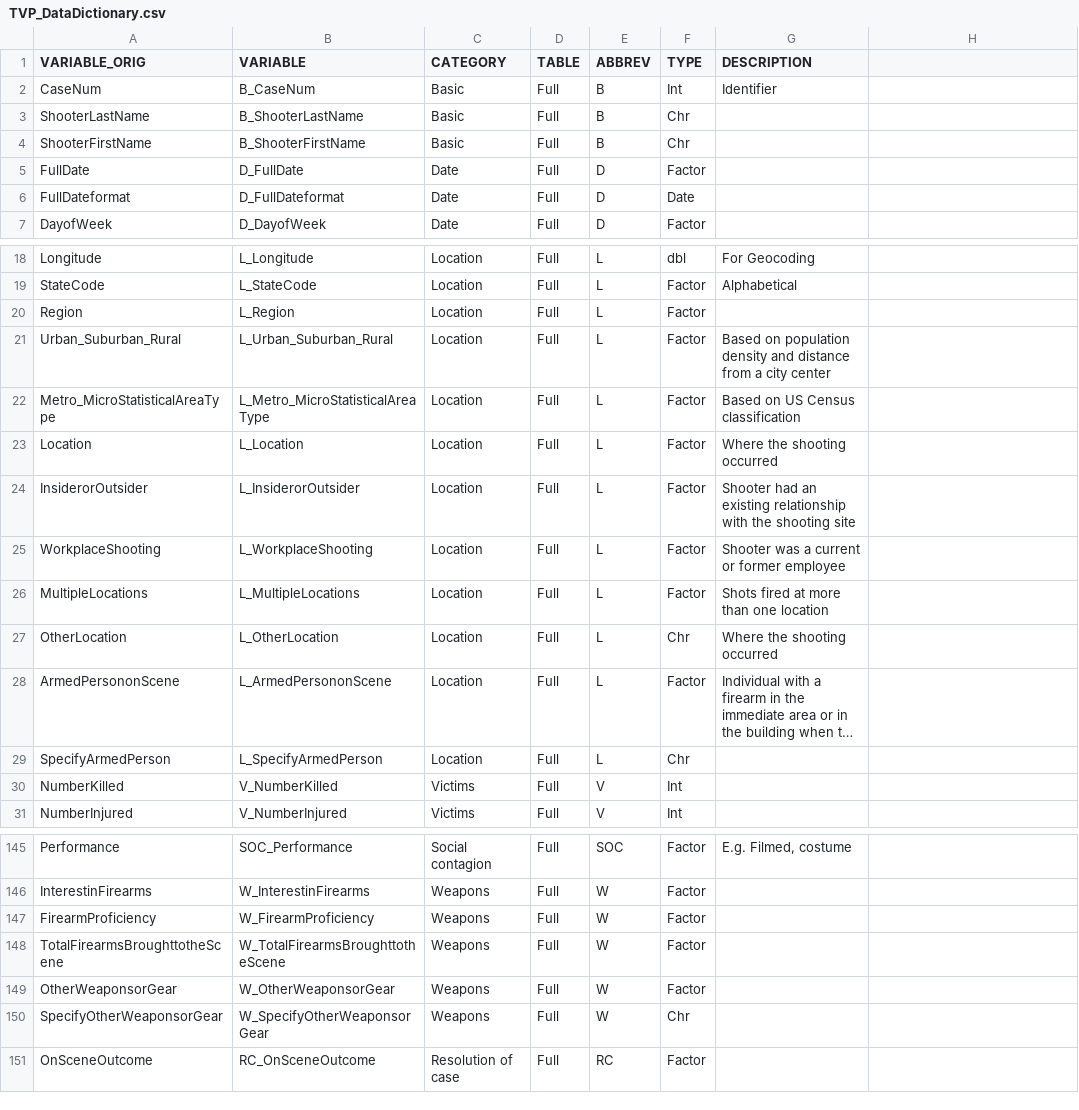
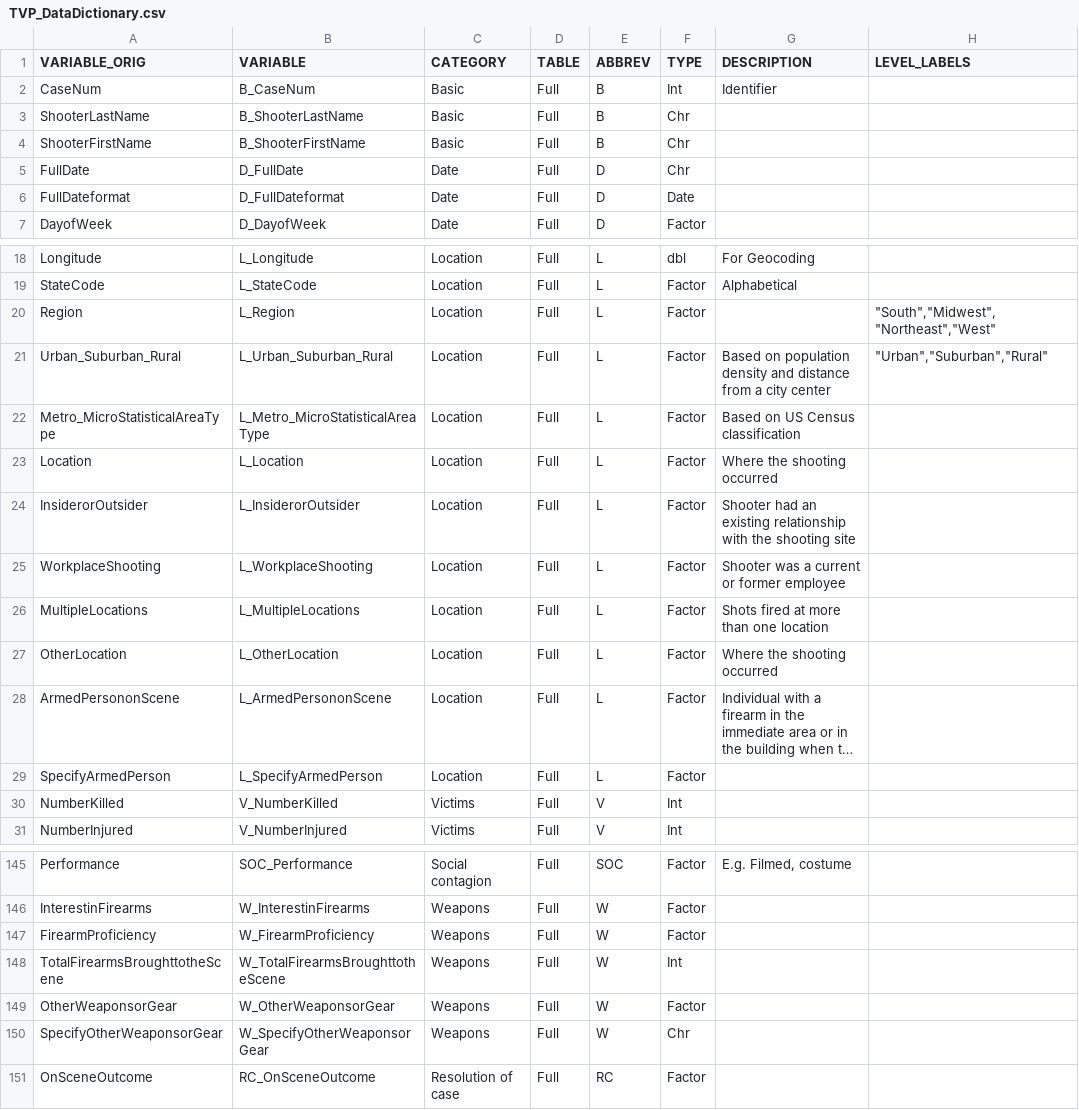
Before and after one commit to KHarke/mass_shootings, a CSV file: TVP_DataDictionary.csv, drawn as a sheet; only a part is shown, gaps mark what is left out; long unchanged cells end in …; the diff names each change by its address in the sheet, - before the commit and + after, or states it on an @@ line.

```diff
--- a/TVP_DataDictionary.csv
+++ b/TVP_DataDictionary.csv
-H1: (empty)
+H1: LEVEL_LABELS
-F5 (TYPE): Factor
+F5 (TYPE): Chr
-H20 (LEVEL_LABELS): (empty)
+H20 (LEVEL_LABELS): "South","Midwest","Northeast","West"
-H21 (LEVEL_LABELS): (empty)
+H21 (LEVEL_LABELS): "Urban","Suburban","Rural"
-F27 (TYPE): Chr
+F27 (TYPE): Factor
-F29 (TYPE): Chr
+F29 (TYPE): Factor
-F148 (TYPE): Factor
+F148 (TYPE): Int
```
Also changed, not shown: Full_Database.csv, Full_Database_VarCatHeaders.csv, 2 other files.
